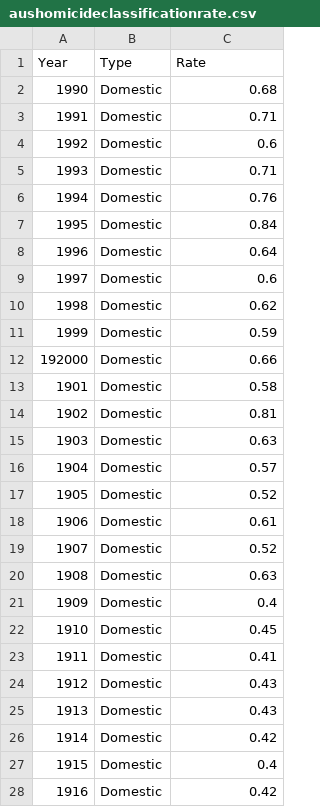
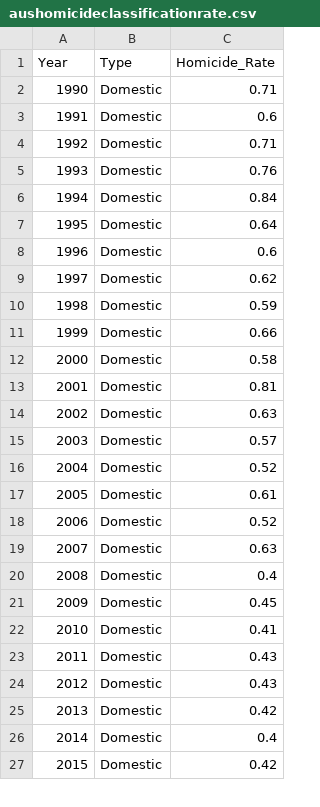
Before and after one commit to ianllow/A2, a CSV file: aushomicideclassificationrate.csv, drawn as a sheet; only a part is shown; the diff covers the shown part only.

Commit message:
Add files via upload

```diff
--- a/aushomicideclassificationrate.csv
+++ b/aushomicideclassificationrate.csv
@@ -1,28 +1,27 @@
-Year,Type,Rate
-1990,Domestic,0.68
-1991,Domestic,0.71
-1992,Domestic,0.6
-1993,Domestic,0.71
-1994,Domestic,0.76
-1995,Domestic,0.84
-1996,Domestic,0.64
-1997,Domestic,0.6
-1998,Domestic,0.62
-1999,Domestic,0.59
-192000,Domestic,0.66
-1901,Domestic,0.58
-1902,Domestic,0.81
-1903,Domestic,0.63
-1904,Domestic,0.57
-1905,Domestic,0.52
-1906,Domestic,0.61
-1907,Domestic,0.52
-1908,Domestic,0.63
-1909,Domestic,0.4
-1910,Domestic,0.45
-1911,Domestic,0.41
-1912,Domestic,0.43
-1913,Domestic,0.43
-1914,Domestic,0.42
-1915,Domestic,0.4
-1916,Domestic,0.42
+Year,Type,Homicide_Rate
+1990,Domestic,0.71
+1991,Domestic,0.6
+1992,Domestic,0.71
+1993,Domestic,0.76
+1994,Domestic,0.84
+1995,Domestic,0.64
+1996,Domestic,0.6
+1997,Domestic,0.62
+1998,Domestic,0.59
+1999,Domestic,0.66
+2000,Domestic,0.58
+2001,Domestic,0.81
+2002,Domestic,0.63
+2003,Domestic,0.57
+2004,Domestic,0.52
+2005,Domestic,0.61
+2006,Domestic,0.52
+2007,Domestic,0.63
+2008,Domestic,0.4
+2009,Domestic,0.45
+2010,Domestic,0.41
+2011,Domestic,0.43
+2012,Domestic,0.43
+2013,Domestic,0.42
+2014,Domestic,0.4
+2015,Domestic,0.42
```
Also changed, not shown: 2 removed rows and 72 edited cells elsewhere in this file.
